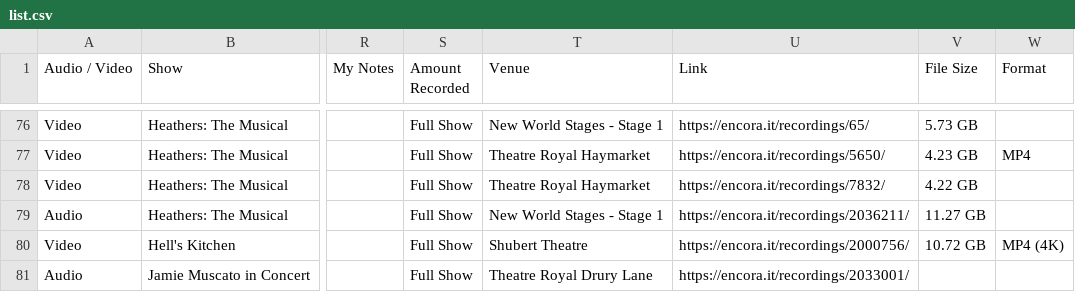
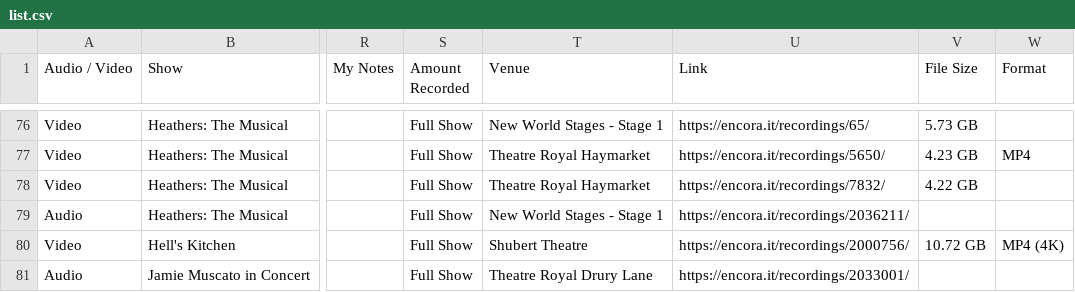
Before and after one commit to ananas-trades/trading, a CSV file: list.csv, drawn as a sheet; only a part is shown, gaps mark what is left out; the diff names each change by its address in the sheet, - before the commit and + after, or states it on an @@ line.

Commit message:
Update list.csv

```diff
--- a/list.csv
+++ b/list.csv
-V79 (File Size): 11.27 GB
+V79 (File Size): (empty)
```
